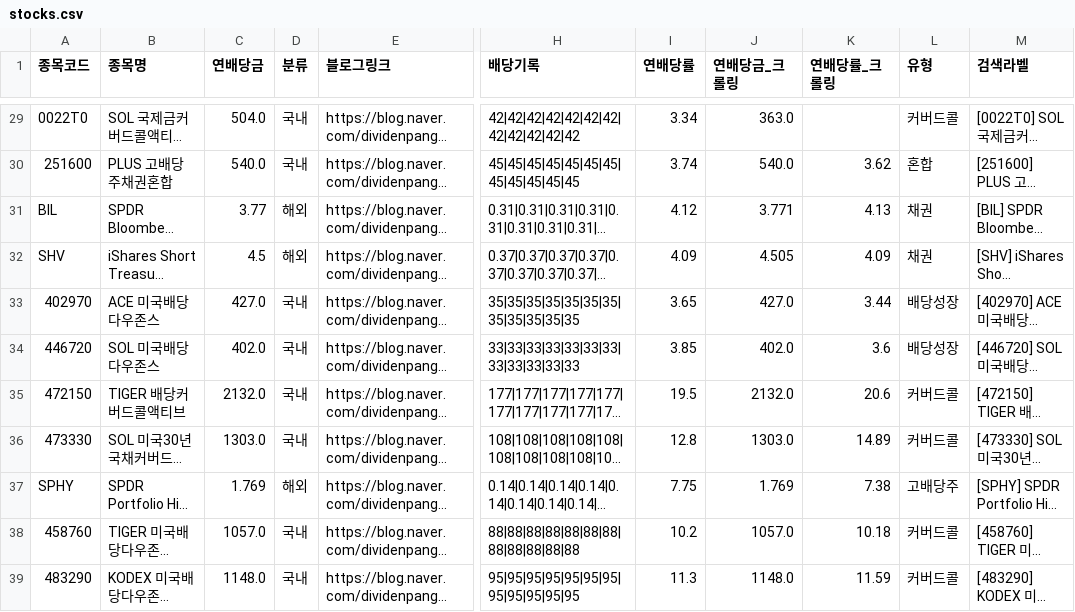
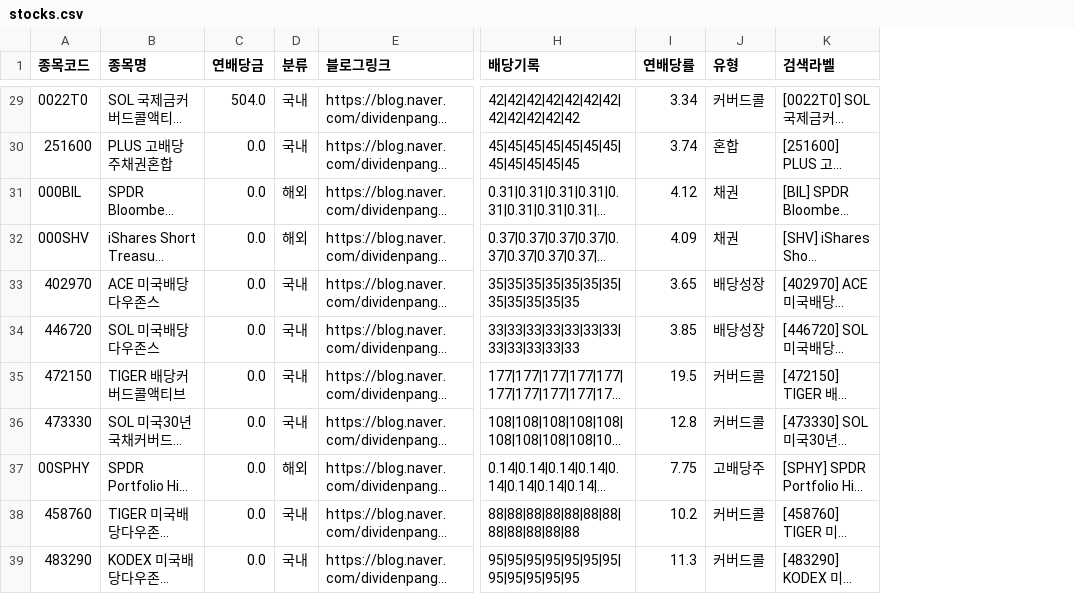
Before and after one commit to broadcast777/my-dividend-app, a CSV file: stocks.csv, drawn as a sheet; only a part is shown, gaps mark what is left out; long unchanged cells end in …; the diff covers the shown part only; the diff names each change by its address in the sheet, - before the commit and + after, or states it on an @@ line.

```diff
--- a/stocks.csv
+++ b/stocks.csv
-column J (연배당금_크롤링), rows 29-39: 363.0 | 540.0 | 3.771 | 4.505 | 427.0 | 402.0 | 2132.0 | 1303.0 | 1.769 | 1057.0 | 1148.0
-column K (연배당률_크롤링), rows 30-39: 3.62 | 4.13 | 4.09 | 3.44 | 3.6 | 20.6 | 14.89 | 7.38 | 10.18 | 11.59
-C30 (연배당금): 540.0
+C30 (연배당금): 0.0
-A31 (종목코드): BIL
+A31 (종목코드): 000BIL
-C31 (연배당금): 3.77
+C31 (연배당금): 0.0
-A32 (종목코드): SHV
+A32 (종목코드): 000SHV
-C32 (연배당금): 4.5
+C32 (연배당금): 0.0
-C33 (연배당금): 427.0
+C33 (연배당금): 0.0
-C34 (연배당금): 402.0
+C34 (연배당금): 0.0
-C35 (연배당금): 2132.0
+C35 (연배당금): 0.0
-C36 (연배당금): 1303.0
+C36 (연배당금): 0.0
-A37 (종목코드): SPHY
+A37 (종목코드): 00SPHY
-C37 (연배당금): 1.769
+C37 (연배당금): 0.0
-C38 (연배당금): 1057.0
+C38 (연배당금): 0.0
-C39 (연배당금): 1148.0
+C39 (연배당금): 0.0
```
Also changed, not shown: 27 edited cells elsewhere in this file.
